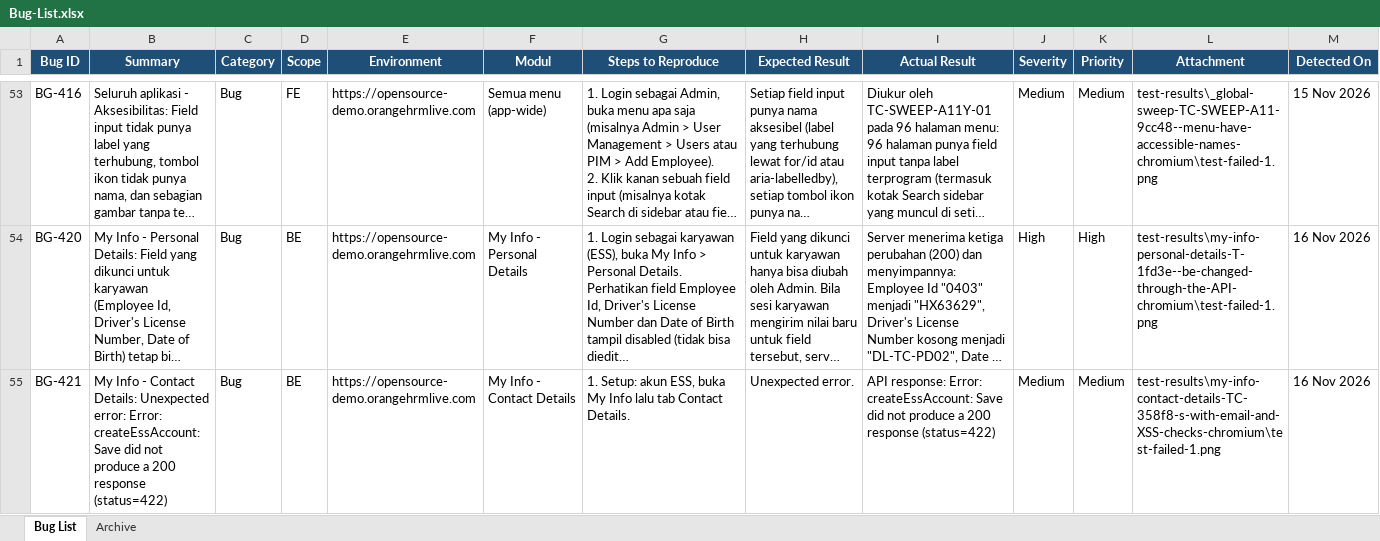
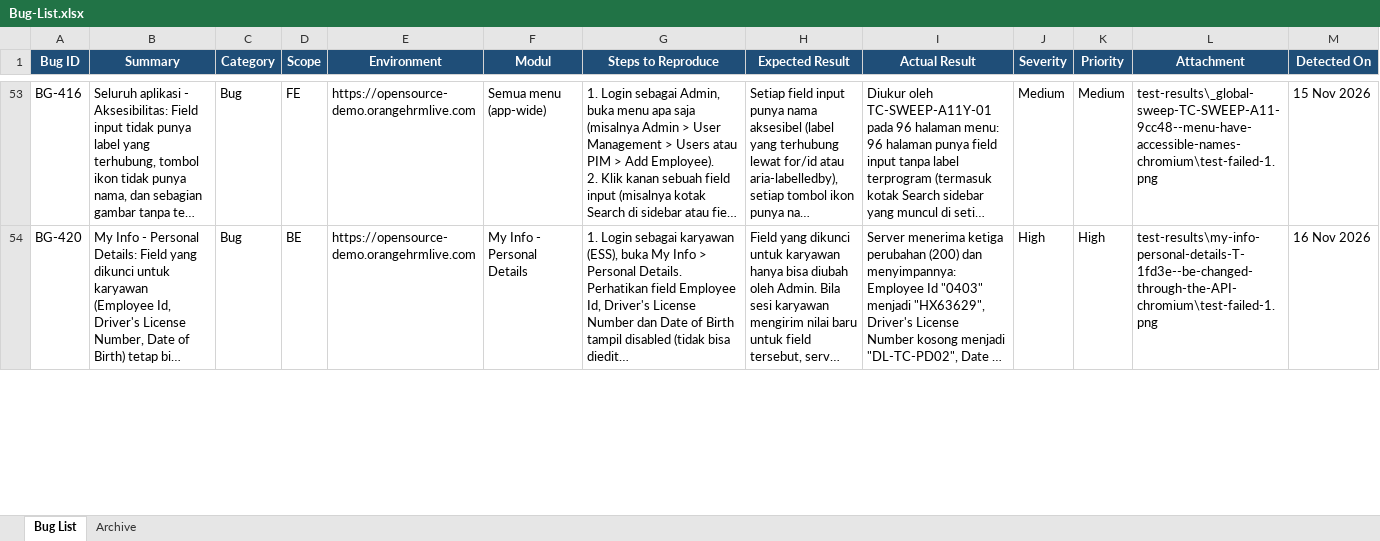
Before and after one commit to arsalwildan15/qa-portofolio, an Excel workbook: docs/Bug-List.xlsx, sheet Bug List, drawn as a sheet; only a part is shown, gaps mark what is left out; long unchanged cells end in …; values as stored, in another font and other column widths than the file's, no borders; removed rows and columns are numbered as before the commit, all else as after; rows hold the shown columns only; the diff covers the shown part only; the diff names each change by its address in the sheet, - before the commit and + after, or states it on an @@ line.

Commit message:
test(my-info): dependents, memberships and attachment upload on the employee's own record
- DEPENDENT-01: add/list/delete own dependent, required + future-DOB boundary (DOB in the future
  is accepted without validation -> recorded as known behaviour)
- MEMBERSHIP-01: add/list/delete own membership, required + non-numeric amount rejected
- ATTACHMENT-01: a valid PDF uploads to the employee's own Attachments; an executable renamed .pdf
  is ACCEPTED -> BG-422 (High), the BG-003 upload-validation gap on an ESS-owned surface; stays FAILED
- loginAs waits 60s (not 20s) for the dashboard; the Attachments 'Add' is an inline form, not a modal
- My Info now 9 TCs (7 pass + 2 intentional); docs/TC-MyInfo.txt; README 578; matrix 54.0%

```diff
--- a/docs/Bug-List.xlsx (sheet Bug List)
+++ b/docs/Bug-List.xlsx (sheet Bug List)
-row 55: BG-421 | My Info - Contact Details: Unexpected error: Error: createEssAccount: Save did not produce a 200 response (status=422) | Bug | BE | https://opensource-demo.orangehrmlive.com | My Info - Contact Details | 1. Setup: akun ESS, buka My Info lalu tab Contact Details. | Unexpected error. | API response: Error: createEssAccount: Save did not produce a 200 response (status=422) | Medium | Medium | test-results\my-info-contact-details-TC-358f8-s-with-email-and-XSS-checks-chromium\test-failed-1.png | 16 Nov 2026
```
Also changed, not shown: 1 added row elsewhere in this sheet, sheet Archive, docs/Taxonomy-Coverage-Matrix.xlsx, 8 other files.
